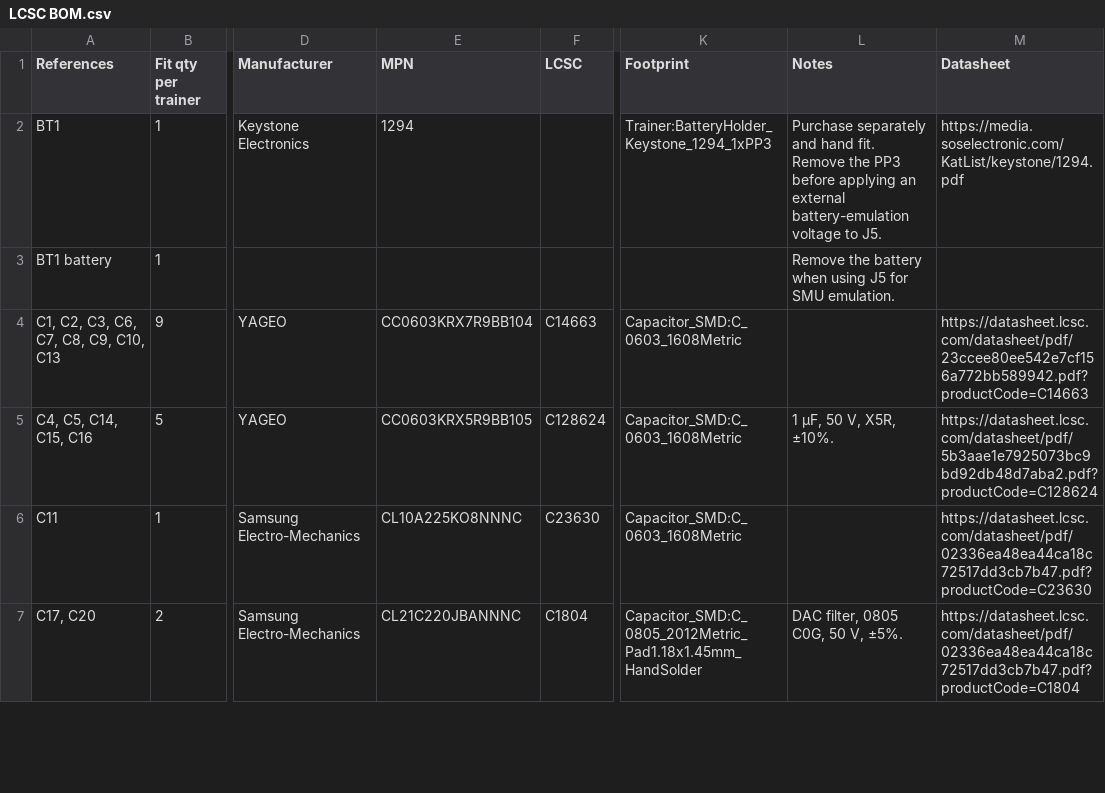
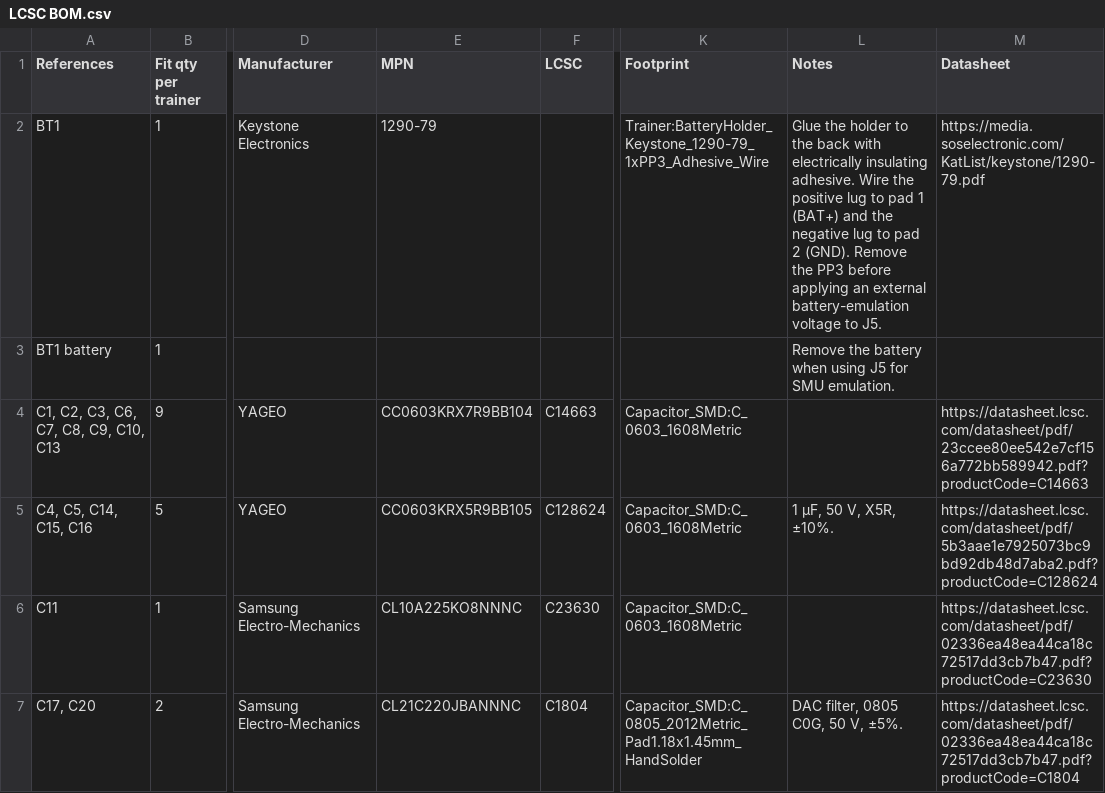
Before and after one commit to baldengineer/Waveform-Workout, a CSV file: kicad/LCSC BOM.csv, drawn as a sheet; only a part is shown, gaps mark what is left out; the diff names each change by its address in the sheet, - before the commit and + after, or states it on an @@ line.

Commit message:
Fit the adhesive-mounted Keystone 1290-79 PP3 holder

```diff
--- a/kicad/LCSC BOM.csv
+++ b/kicad/LCSC BOM.csv
-E2 (MPN): 1294
+E2 (MPN): 1290-79
-K2 (Footprint): Trainer:BatteryHolder_Keystone_1294_1xPP3
+K2 (Footprint): Trainer:BatteryHolder_Keystone_1290-79_1xPP3_Adhesive_Wire
-L2 (Notes): Purchase separately and hand fit. Remove the…
+L2 (Notes): Glue the holder to the back with electrically insulating adhesive. Wire the positive lug to pad 1 (BAT+) and the negative lug to pad 2 (GND). Remove the…
-M2 (Datasheet): https://media.soselectronic.com/KatList/keystone/1294.pdf
+M2 (Datasheet): https://media.soselectronic.com/KatList/keystone/1290-79.pdf
```
Also changed, not shown: 4 other files.
